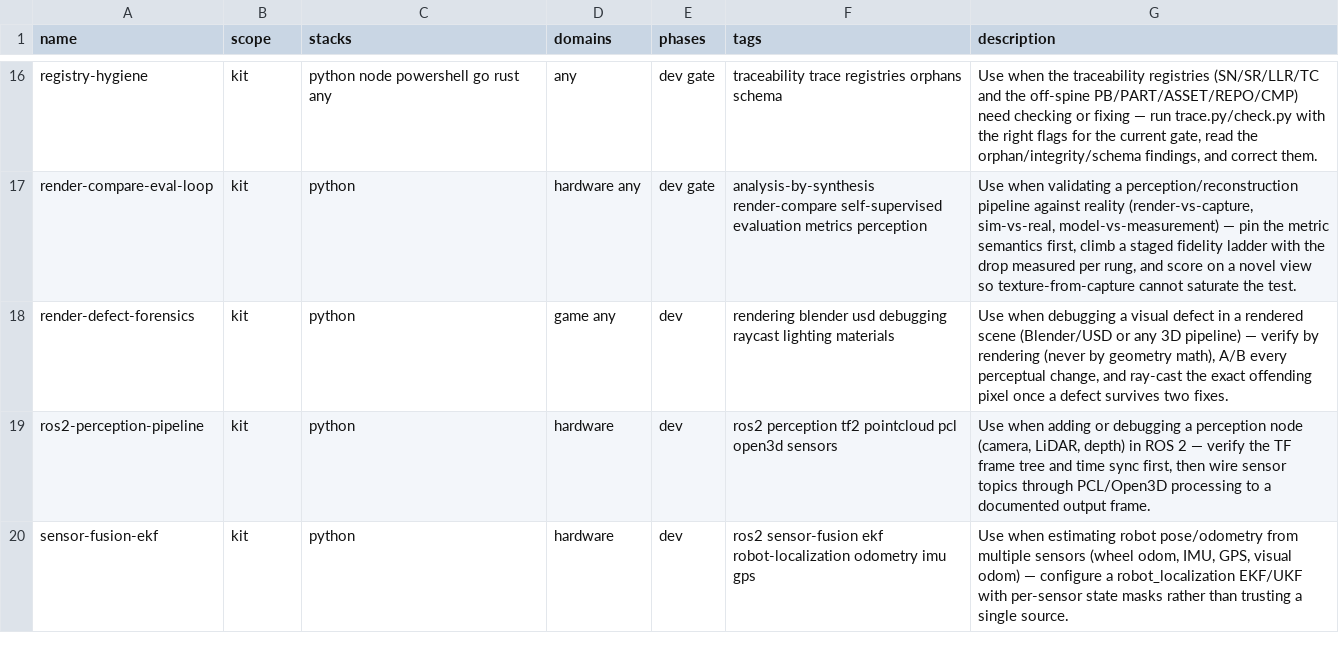
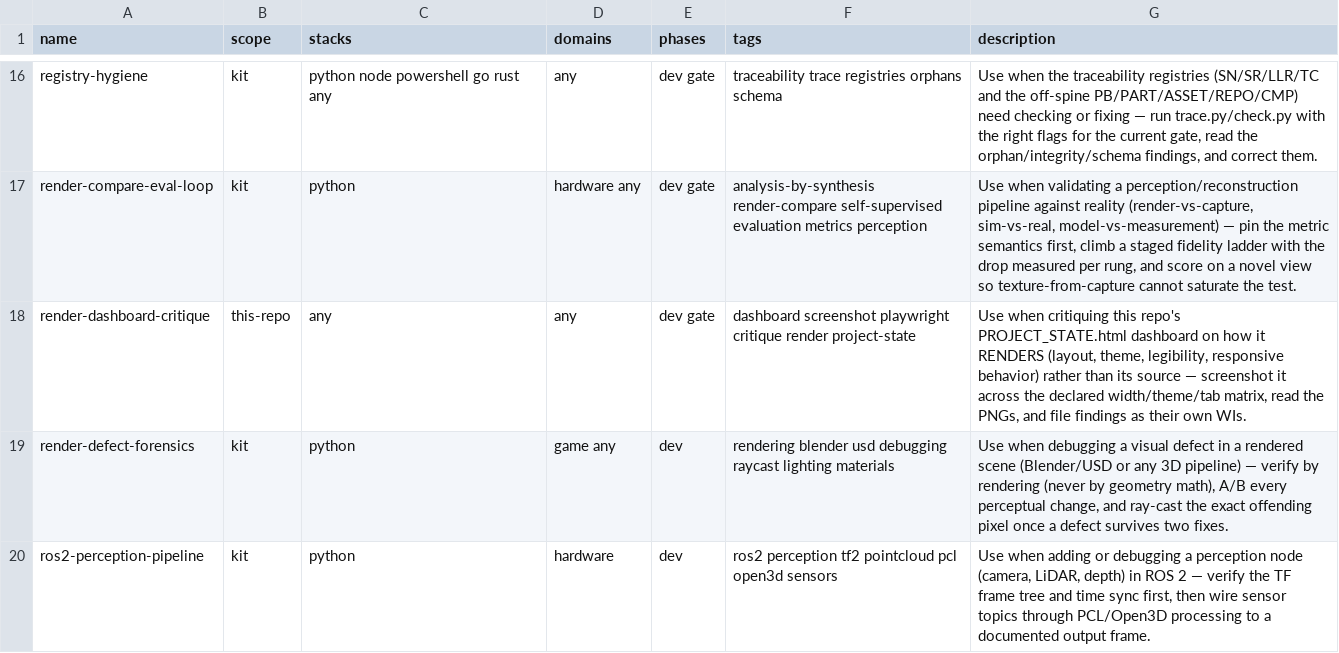
Before and after one commit to diytechy/ai-template, a CSV file: project-trajectory/skills/INDEX.csv, drawn as a sheet; only a part is shown, gaps mark what is left out; the shorter side is filled out with more unchanged rows; the diff names each change by its address in the sheet, - before the commit and + after, or states it on an @@ line.

```diff
--- a/project-trajectory/skills/INDEX.csv
+++ b/project-trajectory/skills/INDEX.csv
+row 18: render-dashboard-critique | this-repo | any | any | dev gate | dashboard screenshot playwright critique render project-state | Use when critiquing this repo's PROJECT_STATE.html dashboard on how it RENDERS (layout, theme, legibility, responsive behavior) rather than its source — screenshot it across the declared width/theme/tab matrix, read the PNGs, and file findings as their own WIs.
```
Also changed, not shown: docs/requirements/work-items.csv, 11 other files.
